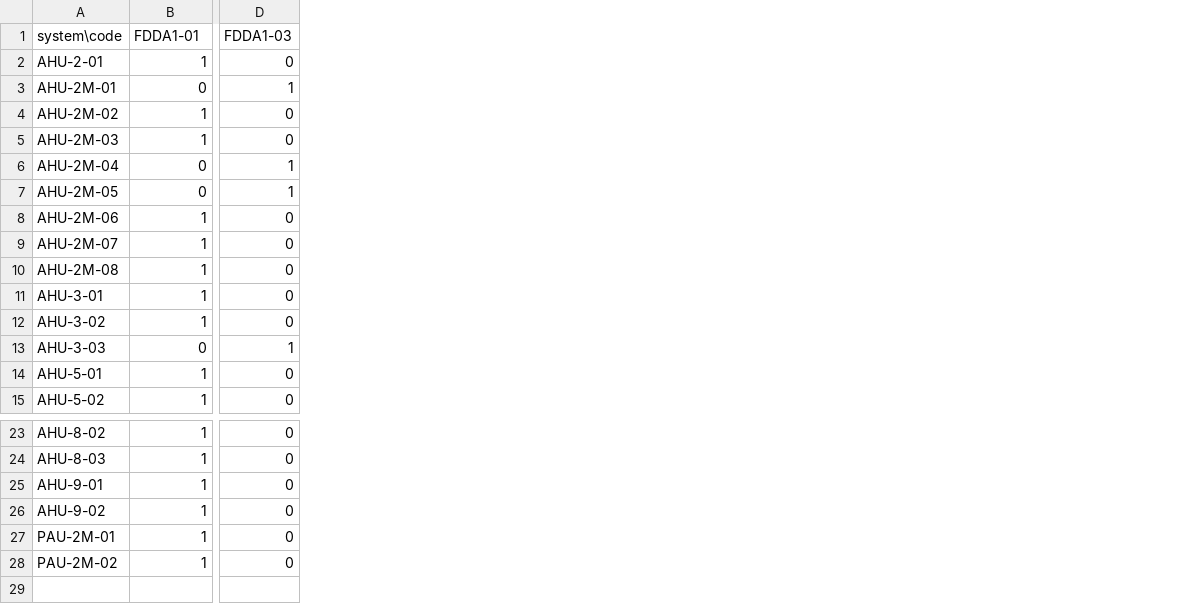
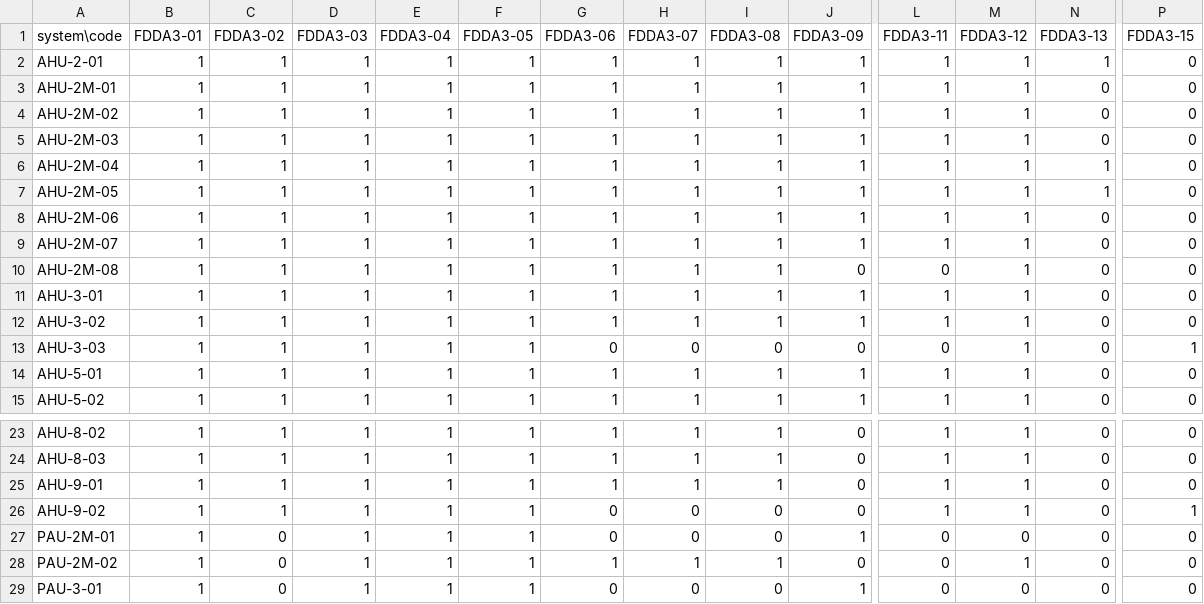
Before and after one commit to karlorz/next-shadcn-table, a CSV file: constants/ruleTable_fdda3.csv, drawn as a sheet; only a part is shown, gaps mark what is left out; addresses are those after the commit; rows hold the shown columns only; the diff covers the shown part only; the diff names each change by its address in the sheet, - before the commit and + after, or states it on an @@ line.

```diff
--- a/constants/ruleTable_fdda3.csv
+++ b/constants/ruleTable_fdda3.csv
+column B (FDDA3-01), rows 2-15: all 1; rows 23-28: all 1
+column C (FDDA3-02), rows 2-15: all 1; rows 23-28: 1 | 1 | 1 | 1 | 0 | 0
+column D (FDDA3-03), rows 2-15: all 1; rows 23-28: all 1
+column E (FDDA3-04), rows 2-15: all 1; rows 23-28: all 1
+column F (FDDA3-05), rows 2-15: all 1; rows 23-28: all 1
+column H (FDDA3-07), rows 2-15: 1 | 1 | 1 | 1 | 1 | 1 | 1 | 1 | 1 | 1 | 1 | 0 | 1 | 1; rows 23-28: 1 | 1 | 1 | 0 | 0 | 1
+column I (FDDA3-08), rows 2-15: 1 | 1 | 1 | 1 | 1 | 1 | 1 | 1 | 1 | 1 | 1 | 0 | 1 | 1; rows 23-28: 1 | 1 | 1 | 0 | 0 | 1
+column J (FDDA3-09), rows 2-15: 1 | 1 | 1 | 1 | 1 | 1 | 1 | 1 | 0 | 1 | 1 | 0 | 1 | 1; rows 23-28: 0 | 0 | 0 | 0 | 1 | 0
+column L (FDDA3-11), rows 2-15: 1 | 1 | 1 | 1 | 1 | 1 | 1 | 1 | 0 | 1 | 1 | 0 | 1 | 1; rows 23-28: 1 | 1 | 1 | 1 | 0 | 0
+column M (FDDA3-12), rows 2-15: all 1; rows 23-28: 1 | 1 | 1 | 1 | 0 | 1
+column N (FDDA3-13), rows 2-15: 1 | 0 | 0 | 0 | 1 | 1 | 0 | 0 | 0 | 0 | 0 | 0 | 0 | 0; rows 23-28: all 0
-G1: FDDA1-01
+G1: FDDA3-06
-P1: FDDA1-03
+P1: FDDA3-15
-G3 (FDDA3-06): 0
+G3 (FDDA3-06): 1
-P3 (FDDA3-15): 1
+P3 (FDDA3-15): 0
-G6:G7 (FDDA3-06): 0
+G6:G7 (FDDA3-06): 1
-P6:P7 (FDDA3-15): 1
+P6:P7 (FDDA3-15): 0
-G26:G27 (FDDA3-06): 1
+G26:G27 (FDDA3-06): 0
-P26 (FDDA3-15): 0
+P26 (FDDA3-15): 1
+row 29: PAU-3-01 | 1 | 0 | 1 | 1 | 1 | 0 | 0 | 0 | 1 | 0 | 0 | 0 | 0
```
Also changed, not shown: 1 added column and 18 edited cells elsewhere in this file, constants/ruleTable_fdda2.csv, 3 other files.
